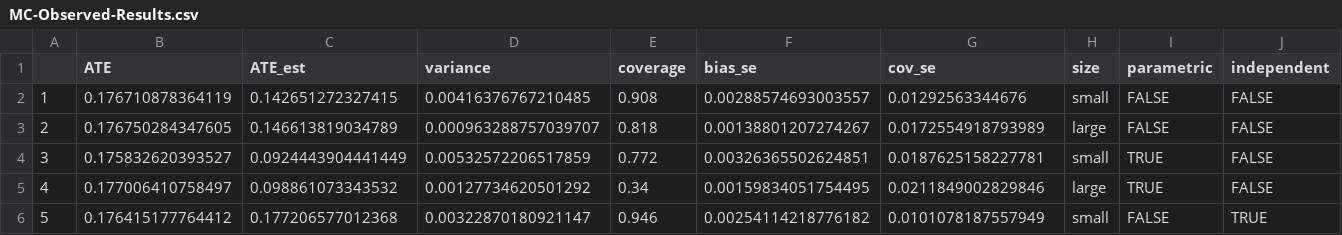
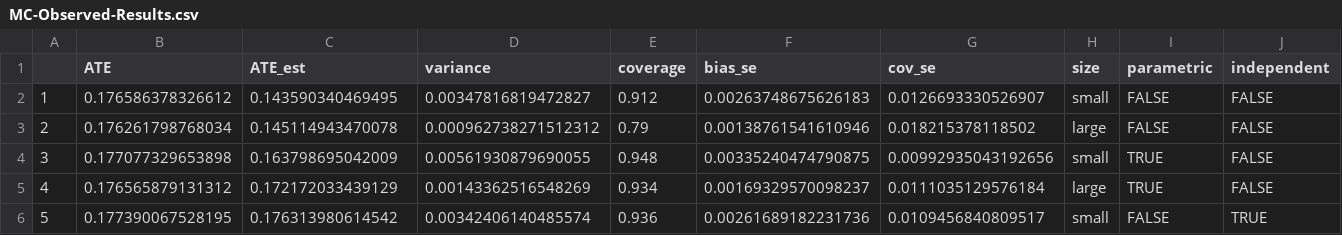
Before and after one commit to owen-hy/cluster-causal, a CSV file: cluster-computed-csv/MC-Observed-Results.csv, drawn as a sheet; only a part is shown; the diff covers the shown part only.

Commit message:
Observed CSV computed

```diff
--- a/cluster-computed-csv/MC-Observed-Results.csv
+++ b/cluster-computed-csv/MC-Observed-Results.csv
@@ -1,6 +1,6 @@
 "","ATE","ATE_est","variance","coverage","bias_se","cov_se","size","parametric","independent"
-"1",0.176710878364119,0.142651272327415,0.00416376767210485,0.908,0.00288574693003557,0.01292563344676,"small",FALSE,FALSE
-"2",0.176750284347605,0.146613819034789,0.000963288757039707,0.818,0.00138801207274267,0.0172554918793989,"large",FALSE,FALSE
-"3",0.175832620393527,0.0924443904441449,0.00532572206517859,0.772,0.00326365502624851,0.0187625158227781,"small",TRUE,FALSE
-"4",0.177006410758497,0.098861073343532,0.00127734620501292,0.34,0.00159834051754495,0.0211849002829846,"large",TRUE,FALSE
-"5",0.176415177764412,0.177206577012368,0.00322870180921147,0.946,0.00254114218776182,0.0101078187557949,"small",FALSE,TRUE
+"1",0.176586378326612,0.143590340469495,0.00347816819472827,0.912,0.00263748675626183,0.0126693330526907,"small",FALSE,FALSE
+"2",0.176261798768034,0.145114943470078,0.000962738271512312,0.79,0.00138761541610946,0.018215378118502,"large",FALSE,FALSE
+"3",0.177077329653898,0.163798695042009,0.00561930879690055,0.948,0.00335240474790875,0.00992935043192656,"small",TRUE,FALSE
+"4",0.176565879131312,0.172172033439129,0.00143362516548269,0.934,0.00169329570098237,0.0111035129576184,"large",TRUE,FALSE
+"5",0.177390067528195,0.176313980614542,0.00342406140485574,0.936,0.00261689182231736,0.0109456840809517,"small",FALSE,TRUE
```
Also changed, not shown: 18 edited cells elsewhere in this file, 1 other file.
